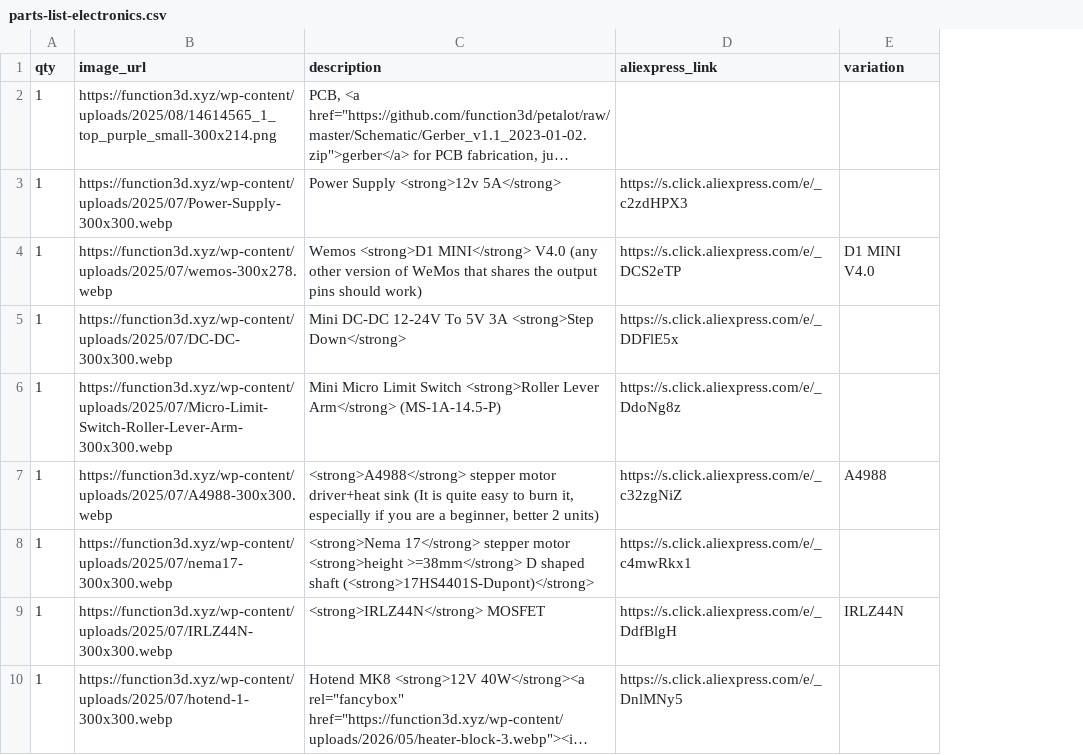
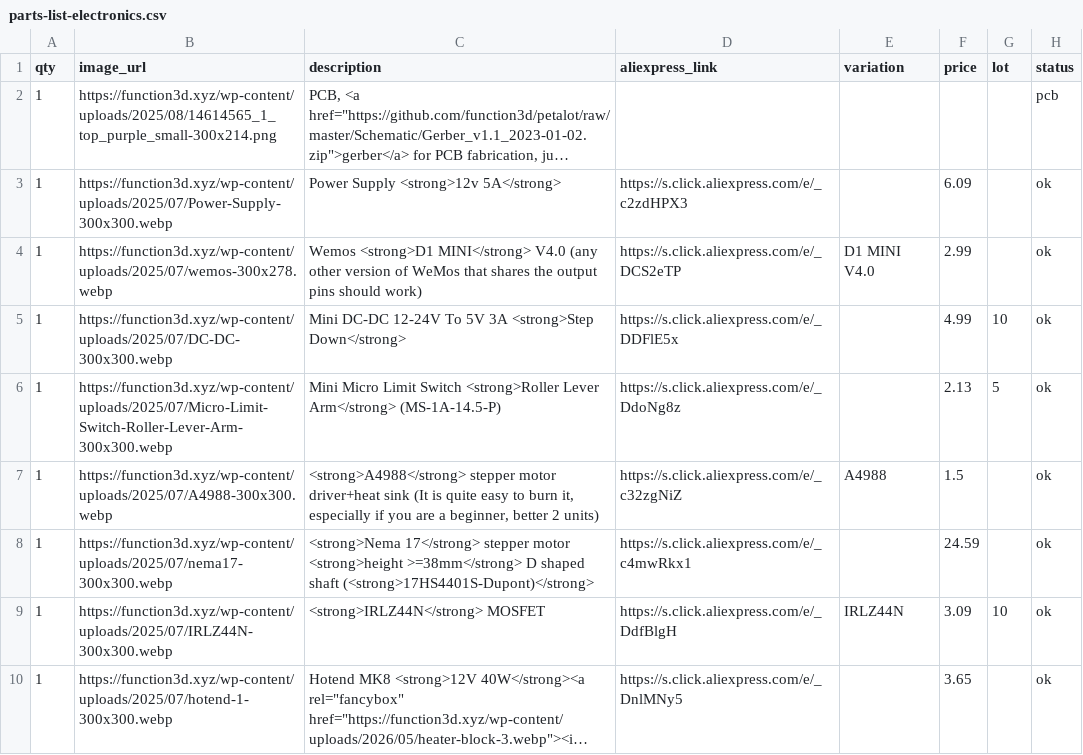
Before and after one commit to function3d/petalot, a CSV file: parts-list-electronics.csv, drawn as a sheet; only a part is shown; long unchanged cells end in …; the diff names each change by its address in the sheet, - before the commit and + after, or states it on an @@ line.

Commit message:
refactor: prices/lots/status in CSV; generator reads them; BOM shows price+total

```diff
--- a/parts-list-electronics.csv
+++ b/parts-list-electronics.csv
+column F (price), rows 3-10: 6.09 | 2.99 | 4.99 | 2.13 | 1.5 | 24.59 | 3.09 | 3.65
+column G (lot), rows 5-9: 10 | 5 |  |  | 10
+column H (status), rows 2-10: pcb | ok | ok | ok | ok | ok | ok | ok | ok
```
Also changed, not shown: parts-list-cutter.csv, parts-list-cutter.es.csv, 6 other files.
